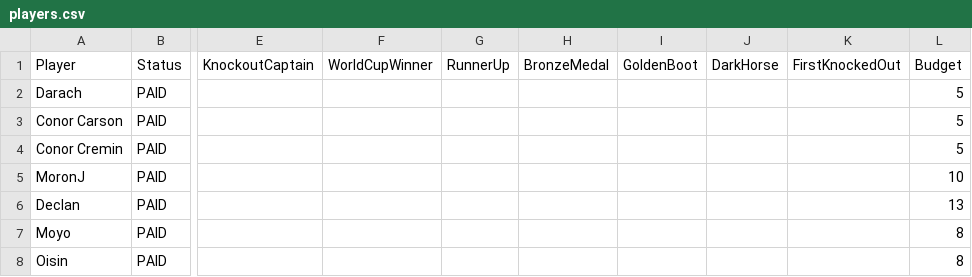
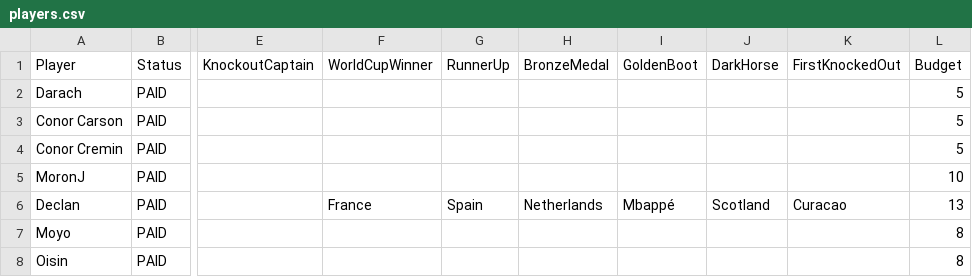
Before and after one commit to oisincarroll296/wc2026-sweepstake-BSC, a CSV file: data/players.csv, drawn as a sheet; only a part is shown, gaps mark what is left out; the diff names each change by its address in the sheet, - before the commit and + after, or states it on an @@ line.

Commit message:
Picks: Declan

```diff
--- a/data/players.csv
+++ b/data/players.csv
-F6 (WorldCupWinner): (empty)
+F6 (WorldCupWinner): France
-G6 (RunnerUp): (empty)
+G6 (RunnerUp): Spain
-H6 (BronzeMedal): (empty)
+H6 (BronzeMedal): Netherlands
-I6 (GoldenBoot): (empty)
+I6 (GoldenBoot): Mbappé
-J6 (DarkHorse): (empty)
+J6 (DarkHorse): Scotland
-K6 (FirstKnockedOut): (empty)
+K6 (FirstKnockedOut): Curacao
```
